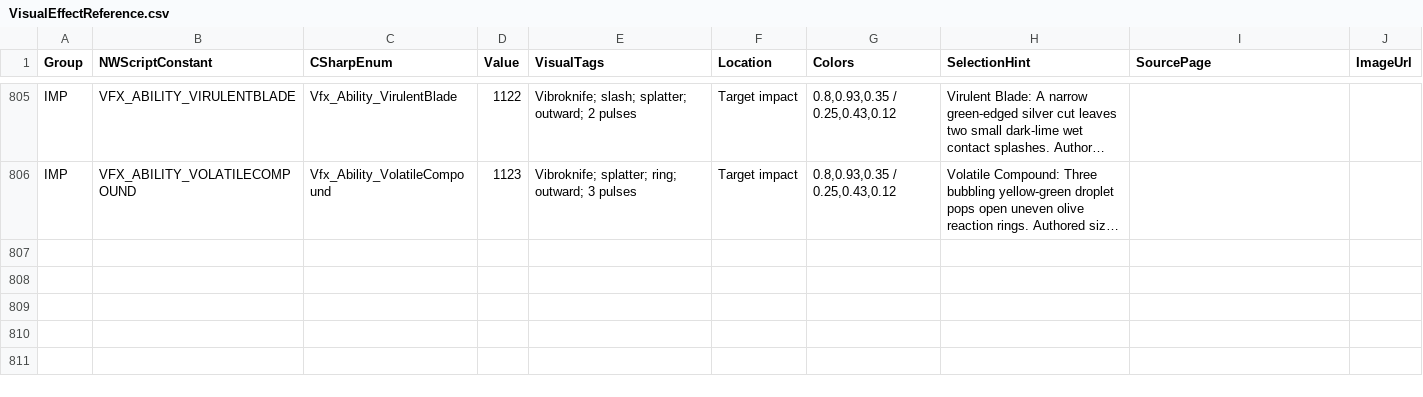
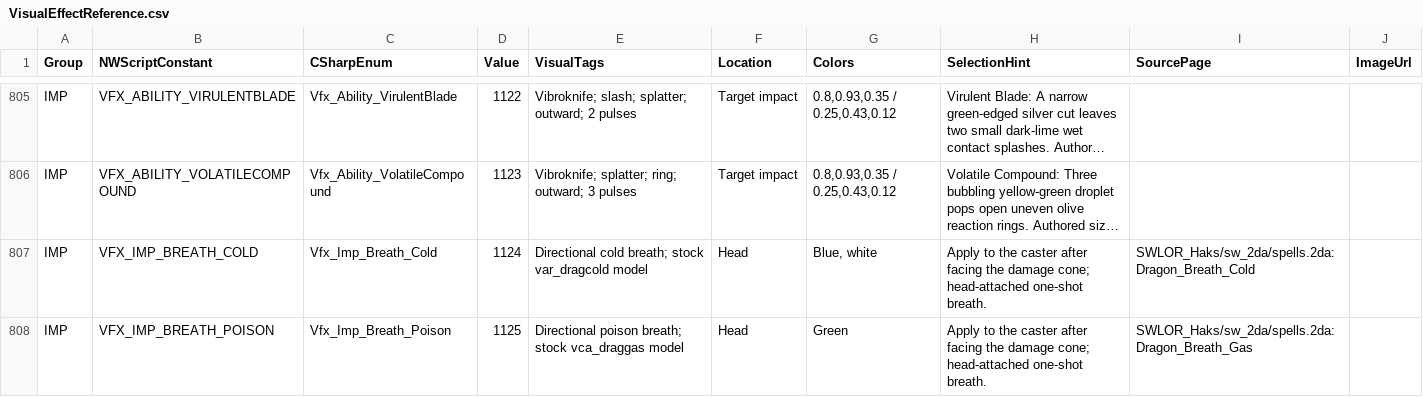
Before and after one commit to zunath/SWLOR_NWN, a CSV file: SWLOR.Game.Server/Readmes/VisualEffectReference.csv, drawn as a sheet; only a part is shown, gaps mark what is left out; long unchanged cells end in …; the diff names each change by its address in the sheet, - before the commit and + after, or states it on an @@ line.

Commit message:
Fix beast area targeting, breath visuals, and Apex Bite wording (#2264)
* Clarify Apex Bite and improve bruiser beast breath coverage

* Allow bruiser radius attacks against one enemy and address VFX review

* Align asset pointer with both target histories

```diff
--- a/SWLOR.Game.Server/Readmes/VisualEffectReference.csv
+++ b/SWLOR.Game.Server/Readmes/VisualEffectReference.csv
+row 807: IMP | VFX_IMP_BREATH_COLD | Vfx_Imp_Breath_Cold | 1124 | Directional cold breath; stock var_dragcold model | Head | Blue, white | Apply to the caster after facing the damage cone; head-attached one-shot breath. | SWLOR_Haks/sw_2da/spells.2da:Dragon_Breath_Cold
+row 808: IMP | VFX_IMP_BREATH_POISON | Vfx_Imp_Breath_Poison | 1125 | Directional poison breath; stock vca_draggas model | Head | Green | Apply to the caster after facing the damage cone; head-attached one-shot breath. | SWLOR_Haks/sw_2da/spells.2da:Dragon_Breath_Gas
```
Also changed, not shown: SWLOR.Game.Server/Readmes/CombatUpgradeBibleImplementationReview.csv, SWLOR.Game.Server/Readmes/CombatUpgradeBiblePerkManifest.csv, 16 other files.
